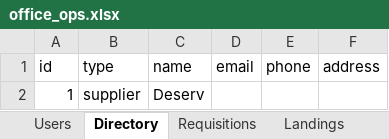
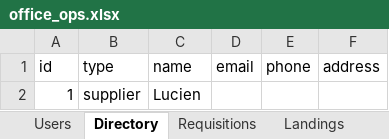
Before and after one commit to sfeirlucien/amt-procurement, an Excel workbook: data/office_ops.xlsx, sheet Directory, drawn as a sheet; values as stored, in another font and other column widths than the file's, no borders; the diff names each change by its address in the sheet, - before the commit and + after, or states it on an @@ line.

```diff
--- a/data/office_ops.xlsx (sheet Directory)
+++ b/data/office_ops.xlsx (sheet Directory)
-C2 (name): Deserv
+C2 (name): Lucien
```
Also changed, not shown: sheet Users, sheet Categories, other sheet tabs.
